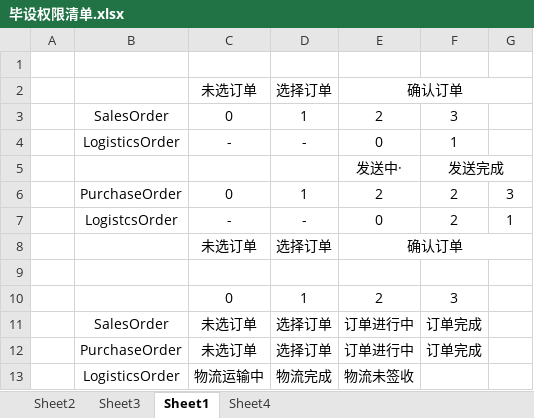
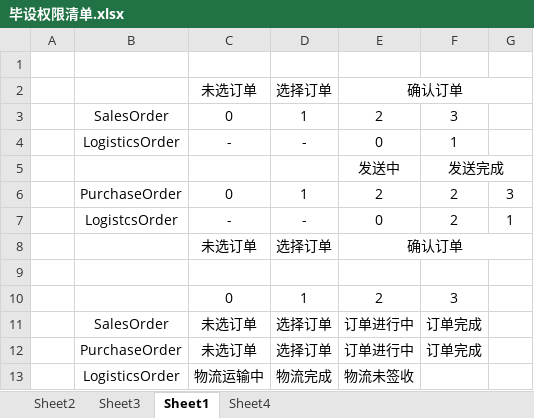
Before and after one commit to JasonStephen/Supplymanagement, an Excel workbook: doc/毕设权限清单.xlsx, sheet Sheet1, drawn as a sheet; values as stored, in another font and other column widths than the file's, no borders; the diff names each change by its address in the sheet, - before the commit and + after, or states it on an @@ line.

```diff
--- a/doc/毕设权限清单.xlsx (sheet Sheet1)
+++ b/doc/毕设权限清单.xlsx (sheet Sheet1)
-E5: 发送中·
+E5: 发送中
```
Also changed, not shown: 8 other files.
